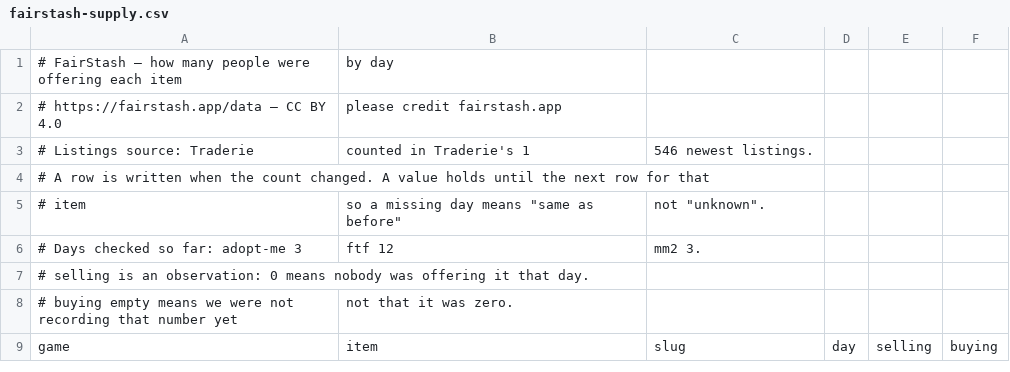
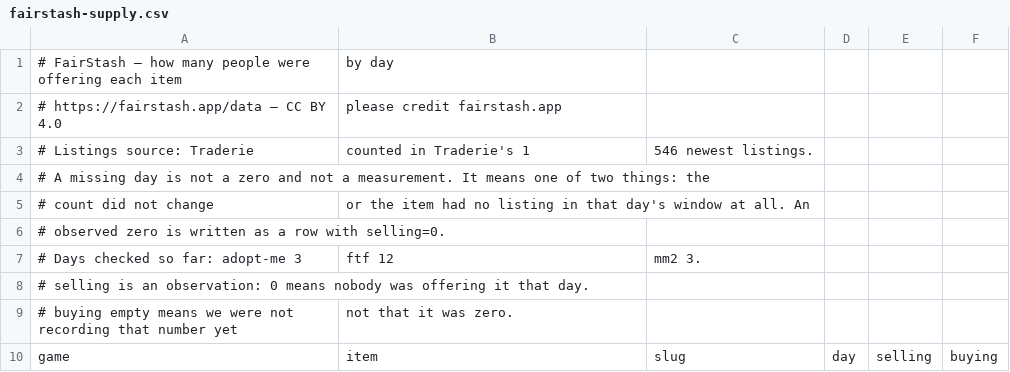
Before and after one commit to vladsmtral/roblox-trade-listing-counts, a CSV file: data/fairstash-supply.csv, drawn as a sheet; only a part is shown.

Commit message:
Through 2026-09-08 — 7,325 observations (adopt-me 3, ftf 12, mm2 3)

```diff
--- a/data/fairstash-supply.csv
+++ b/data/fairstash-supply.csv
@@ -3,4 +3,5 @@
 # Listings source: Traderie, counted in Traderie's 1,546 newest listings.
-# A row is written when the count changed. A value holds until the next row for that
-# item, so a missing day means "same as before", not "unknown".
+# A missing day is not a zero and not a measurement. It means one of two things: the
+# count did not change, or the item had no listing in that day's window at all. An
+# observed zero is written as a row with selling=0.
 # Days checked so far: adopt-me 3, ftf 12, mm2 3.
```
